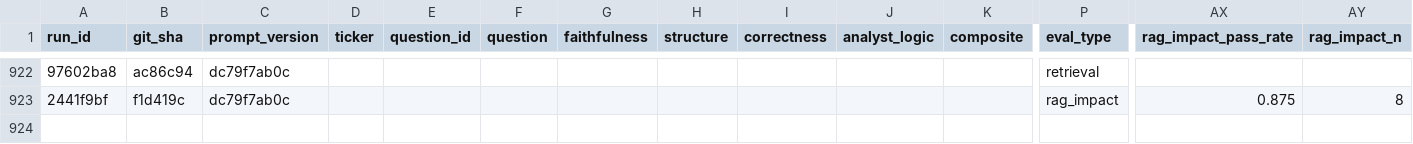
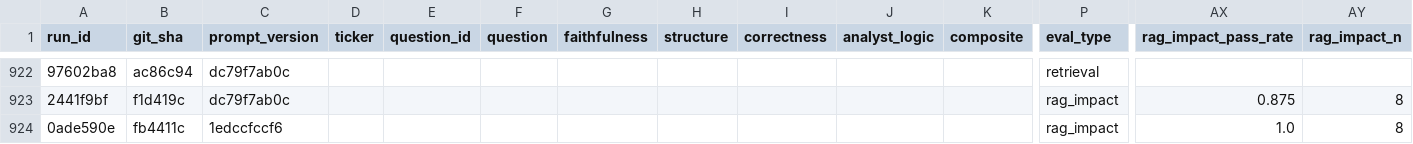
Before and after one commit to noahwins-ng/equity-data-agent, a CSV file: packages/agent/src/agent/evals/history.csv, drawn as a sheet; only a part is shown, gaps mark what is left out; rows hold the shown columns only; the diff names each change by its address in the sheet, - before the commit and + after, or states it on an @@ line.

Commit message:
QNT-276: feat(agent): foreground retrieved RAG evidence in synthesis (news + earnings) (#438)
Retrieval worked but folded hits never reached the answer. Two leaks:
the fold appended hits after the canned digest (so a question-matching
hit was indistinguishable from a canned headline, which the prompt
licensed dropping), and the 280-char body cap discarded ~2/3 of every
900-char earnings chunk.

- AC1: both folds prepend the retrieved block ahead of the canned digest
  under distinct labeled headings.
- AC2: new SYSTEM_PROMPT rule treats retrieved blocks as primary evidence
  and carves the omission license down to the generic digest only;
  headings single-sourced (RETRIEVED_NEWS_HEADING/RETRIEVED_EARNINGS_HEADING)
  and pinned by a test.
- AC3: corpus-aware body budget (_NEWS_BODY_MAX_CHARS=280,
  _EARNINGS_BODY_MAX_CHARS=900) so earnings keeps the full chunk.
- Extend the news focused-card-drop to the fundamental focus: when
  search_earnings fires with hits, drop the FocusedAnalysis card and let
  narrate speak from reports[fundamental].

Verified by the QNT-277 impact eval: 8/8 post-fix (run 0ade590e),
including the previously-stable-FAIL msft-guidance-earnings.

```diff
--- a/packages/agent/src/agent/evals/history.csv
+++ b/packages/agent/src/agent/evals/history.csv
+row 924: 0ade590e | fb4411c | 1edccfccf6 |  |  |  |  |  |  |  |  | rag_impact | 1.0 | 8
```
Also changed, not shown: 6 other files.
